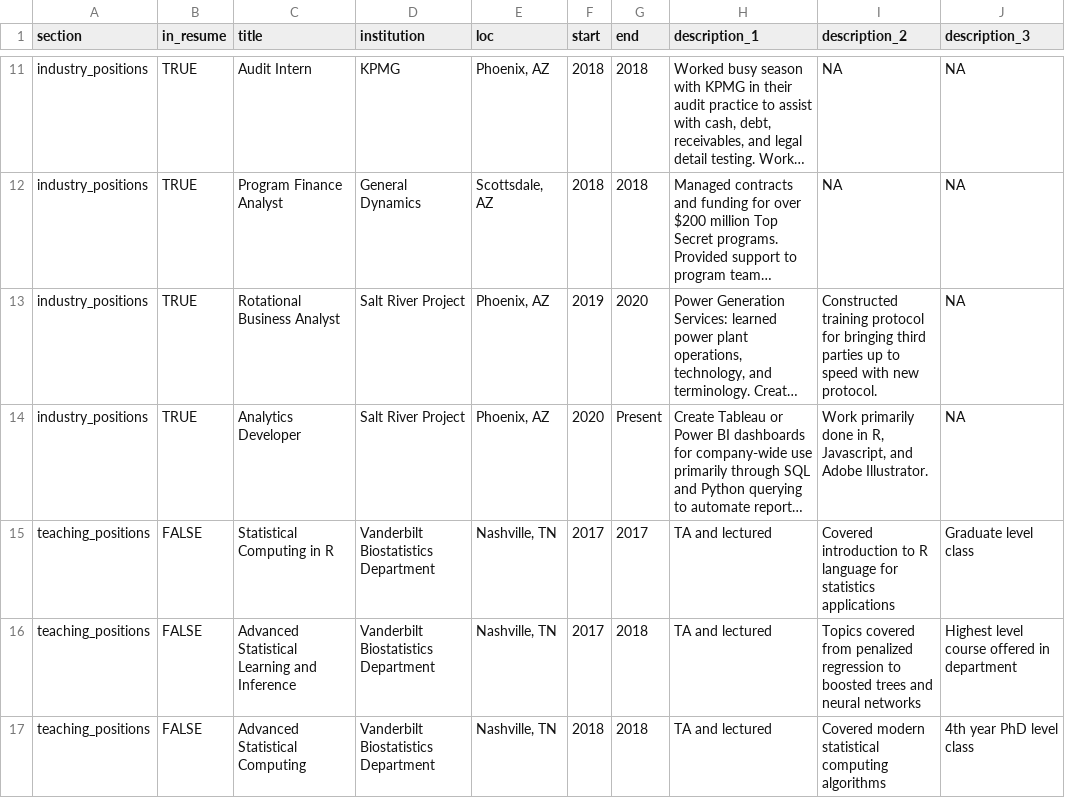
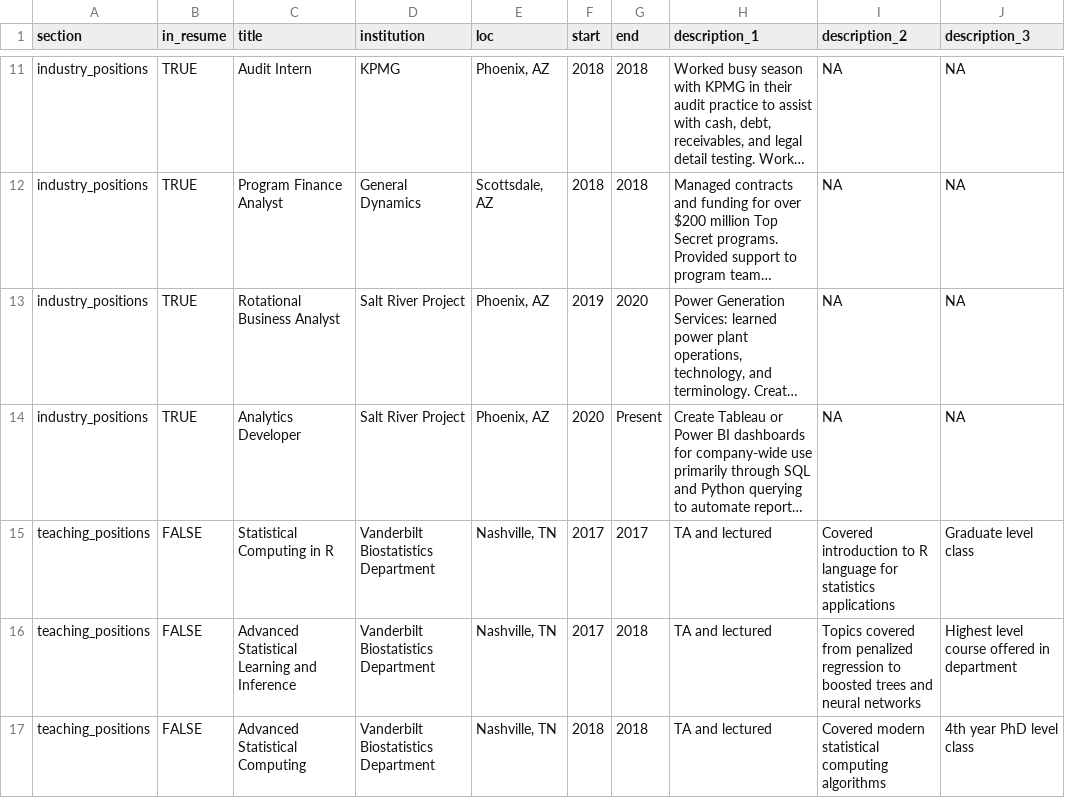
Before and after one commit to mrowland1/cv, a CSV file: positions.csv, drawn as a sheet; only a part is shown, gaps mark what is left out; long unchanged cells end in …; the diff names each change by its address in the sheet, - before the commit and + after, or states it on an @@ line.

```diff
--- a/positions.csv
+++ b/positions.csv
-I13 (description_2): Constructed training protocol for bringing third parties up to speed with new protocol.
+I13 (description_2): NA
-I14 (description_2): Work primarily done in R, Javascript, and Adobe Illustrator.
+I14 (description_2): NA
```
Also changed, not shown: 2 other files.
